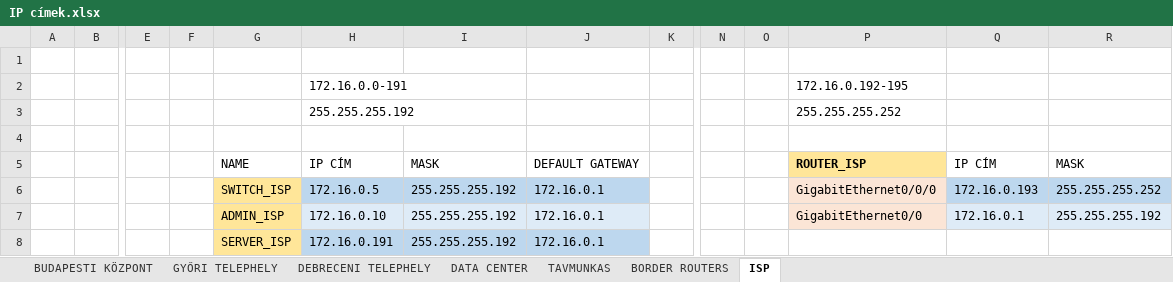
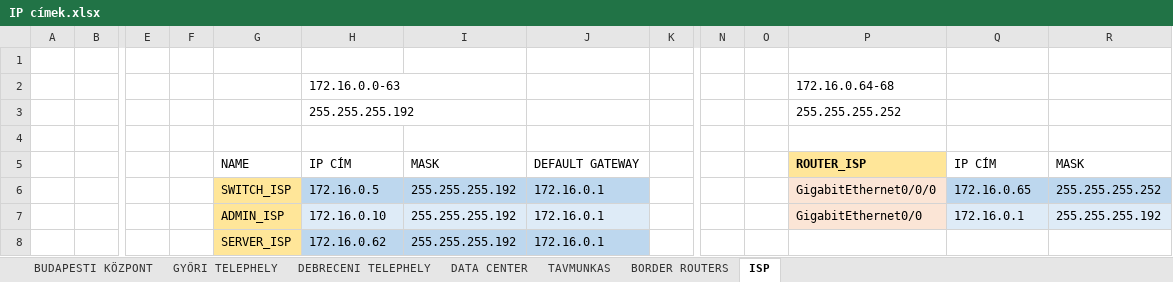
Before and after one commit to mazacslevente/Informatikai-rendszer--s-alkalmaz-s--zemeltet-technikusi-vizgsa-2023, an Excel workbook: IP címek.xlsx, sheet ISP, drawn as a sheet; only a part is shown, gaps mark what is left out; values as stored, in another font and other column widths than the file's, no borders; removed rows and columns are numbered as before the commit, all else as after; rows hold the shown columns only; the diff names each change by its address in the sheet, - before the commit and + after, or states it on an @@ line.

```diff
--- a/IP címek.xlsx (sheet ISP)
+++ b/IP címek.xlsx (sheet ISP)
-row 2:  |  |  |  |  | 172.16.0.0-191 |  |  |  |  |  | 172.16.0.192-195
+row 2:  |  |  |  |  | 172.16.0.0-63 |  |  |  |  |  | 172.16.0.64-68
-Q6: 172.16.0.193
+Q6: 172.16.0.65
-H8: 172.16.0.191
+H8: 172.16.0.62
```
Also changed, not shown: sheet TAVMUNKAS, sheet BORDER ROUTERS, 1 other file.
